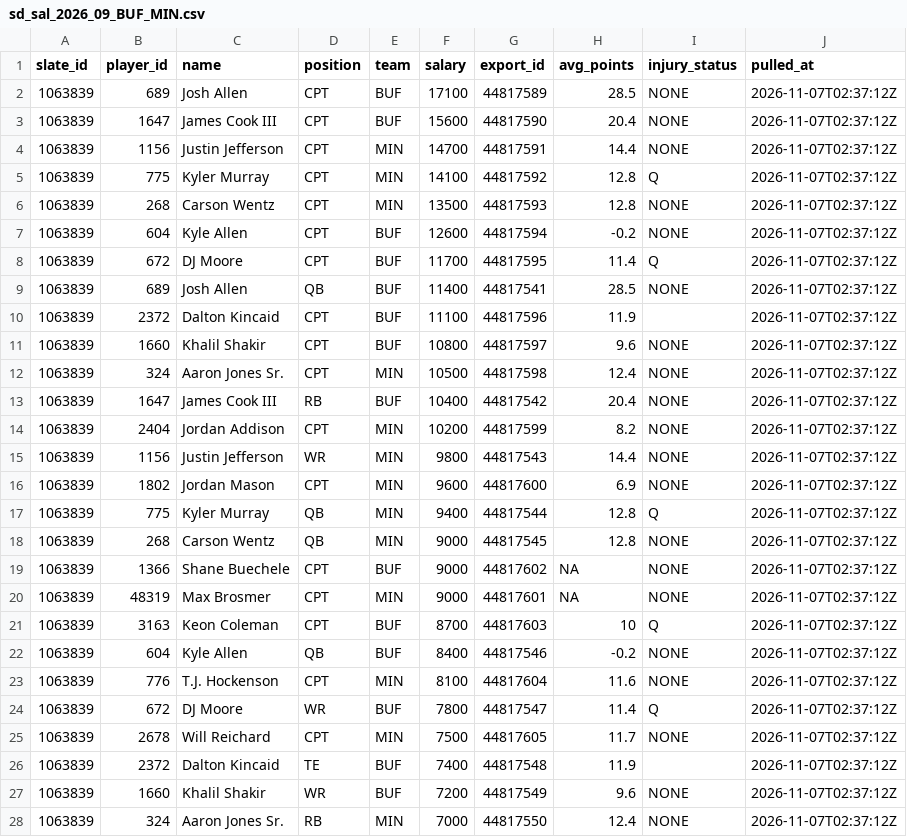
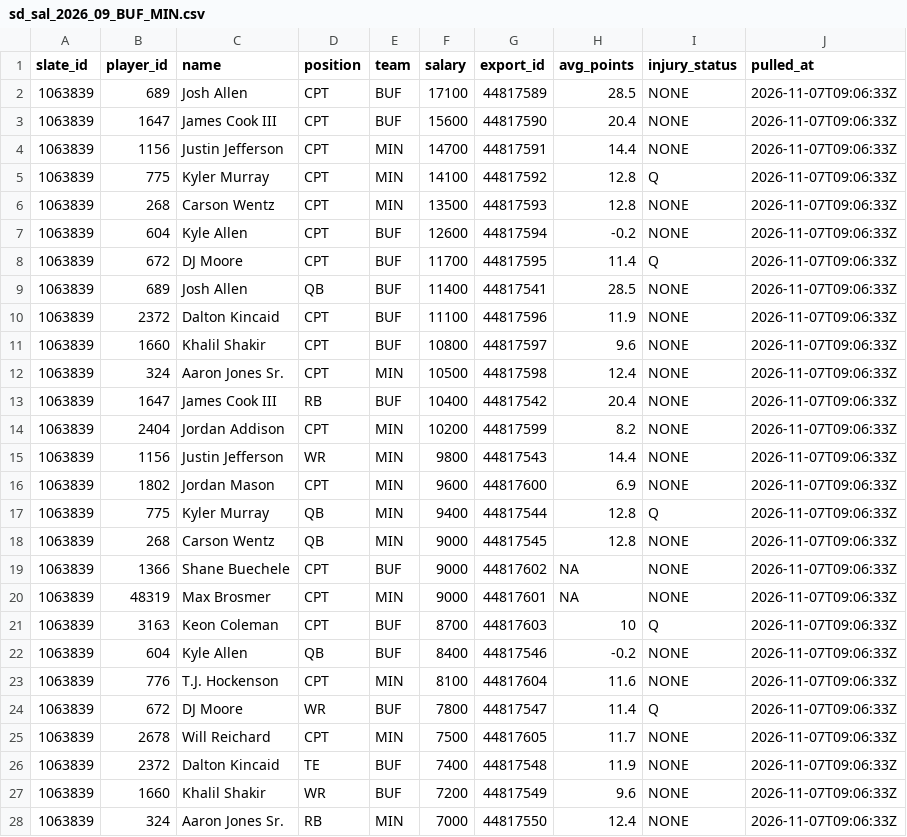
Before and after one commit to andrew-w-schroeder/dst-site, a CSV file: data/dfs/showdown/live/sd_sal_2026_09_BUF_MIN.csv, drawn as a sheet; only a part is shown; the diff covers the shown part only.

```diff
--- a/data/dfs/showdown/live/sd_sal_2026_09_BUF_MIN.csv
+++ b/data/dfs/showdown/live/sd_sal_2026_09_BUF_MIN.csv
@@ -1,28 +1,28 @@
 "slate_id","player_id","name","position","team","salary","export_id","avg_points","injury_status","pulled_at"
-1063839,689,"Josh Allen","CPT","BUF",17100,"44817589",28.5,"NONE","2026-11-07T02:37:12Z"
-1063839,1647,"James Cook III","CPT","BUF",15600,"44817590",20.4,"NONE","2026-11-07T02:37:12Z"
-1063839,1156,"Justin Jefferson","CPT","MIN",14700,"44817591",14.4,"NONE","2026-11-07T02:37:12Z"
-1063839,775,"Kyler Murray","CPT","MIN",14100,"44817592",12.8,"Q","2026-11-07T02:37:12Z"
-1063839,268,"Carson Wentz","CPT","MIN",13500,"44817593",12.8,"NONE","2026-11-07T02:37:12Z"
-1063839,604,"Kyle Allen","CPT","BUF",12600,"44817594",-0.2,"NONE","2026-11-07T02:37:12Z"
-1063839,672,"DJ Moore","CPT","BUF",11700,"44817595",11.4,"Q","2026-11-07T02:37:12Z"
-1063839,689,"Josh Allen","QB","BUF",11400,"44817541",28.5,"NONE","2026-11-07T02:37:12Z"
-1063839,2372,"Dalton Kincaid","CPT","BUF",11100,"44817596",11.9,"","2026-11-07T02:37:12Z"
-1063839,1660,"Khalil Shakir","CPT","BUF",10800,"44817597",9.6,"NONE","2026-11-07T02:37:12Z"
-1063839,324,"Aaron Jones Sr.","CPT","MIN",10500,"44817598",12.4,"NONE","2026-11-07T02:37:12Z"
-1063839,1647,"James Cook III","RB","BUF",10400,"44817542",20.4,"NONE","2026-11-07T02:37:12Z"
-1063839,2404,"Jordan Addison","CPT","MIN",10200,"44817599",8.2,"NONE","2026-11-07T02:37:12Z"
-1063839,1156,"Justin Jefferson","WR","MIN",9800,"44817543",14.4,"NONE","2026-11-07T02:37:12Z"
-1063839,1802,"Jordan Mason","CPT","MIN",9600,"44817600",6.9,"NONE","2026-11-07T02:37:12Z"
-1063839,775,"Kyler Murray","QB","MIN",9400,"44817544",12.8,"Q","2026-11-07T02:37:12Z"
-1063839,268,"Carson Wentz","QB","MIN",9000,"44817545",12.8,"NONE","2026-11-07T02:37:12Z"
-1063839,1366,"Shane Buechele","CPT","BUF",9000,"44817602",NA,"NONE","2026-11-07T02:37:12Z"
-1063839,48319,"Max Brosmer","CPT","MIN",9000,"44817601",NA,"NONE","2026-11-07T02:37:12Z"
-1063839,3163,"Keon Coleman","CPT","BUF",8700,"44817603",10,"Q","2026-11-07T02:37:12Z"
-1063839,604,"Kyle Allen","QB","BUF",8400,"44817546",-0.2,"NONE","2026-11-07T02:37:12Z"
-1063839,776,"T.J. Hockenson","CPT","MIN",8100,"44817604",11.6,"NONE","2026-11-07T02:37:12Z"
-1063839,672,"DJ Moore","WR","BUF",7800,"44817547",11.4,"Q","2026-11-07T02:37:12Z"
-1063839,2678,"Will Reichard","CPT","MIN",7500,"44817605",11.7,"NONE","2026-11-07T02:37:12Z"
-1063839,2372,"Dalton Kincaid","TE","BUF",7400,"44817548",11.9,"","2026-11-07T02:37:12Z"
-1063839,1660,"Khalil Shakir","WR","BUF",7200,"44817549",9.6,"NONE","2026-11-07T02:37:12Z"
-1063839,324,"Aaron Jones Sr.","RB","MIN",7000,"44817550",12.4,"NONE","2026-11-07T02:37:12Z"
+1063839,689,"Josh Allen","CPT","BUF",17100,"44817589",28.5,"NONE","2026-11-07T09:06:33Z"
+1063839,1647,"James Cook III","CPT","BUF",15600,"44817590",20.4,"NONE","2026-11-07T09:06:33Z"
+1063839,1156,"Justin Jefferson","CPT","MIN",14700,"44817591",14.4,"NONE","2026-11-07T09:06:33Z"
+1063839,775,"Kyler Murray","CPT","MIN",14100,"44817592",12.8,"Q","2026-11-07T09:06:33Z"
+1063839,268,"Carson Wentz","CPT","MIN",13500,"44817593",12.8,"NONE","2026-11-07T09:06:33Z"
+1063839,604,"Kyle Allen","CPT","BUF",12600,"44817594",-0.2,"NONE","2026-11-07T09:06:33Z"
+1063839,672,"DJ Moore","CPT","BUF",11700,"44817595",11.4,"Q","2026-11-07T09:06:33Z"
+1063839,689,"Josh Allen","QB","BUF",11400,"44817541",28.5,"NONE","2026-11-07T09:06:33Z"
+1063839,2372,"Dalton Kincaid","CPT","BUF",11100,"44817596",11.9,"NONE","2026-11-07T09:06:33Z"
+1063839,1660,"Khalil Shakir","CPT","BUF",10800,"44817597",9.6,"NONE","2026-11-07T09:06:33Z"
+1063839,324,"Aaron Jones Sr.","CPT","MIN",10500,"44817598",12.4,"NONE","2026-11-07T09:06:33Z"
+1063839,1647,"James Cook III","RB","BUF",10400,"44817542",20.4,"NONE","2026-11-07T09:06:33Z"
+1063839,2404,"Jordan Addison","CPT","MIN",10200,"44817599",8.2,"NONE","2026-11-07T09:06:33Z"
+1063839,1156,"Justin Jefferson","WR","MIN",9800,"44817543",14.4,"NONE","2026-11-07T09:06:33Z"
+1063839,1802,"Jordan Mason","CPT","MIN",9600,"44817600",6.9,"NONE","2026-11-07T09:06:33Z"
+1063839,775,"Kyler Murray","QB","MIN",9400,"44817544",12.8,"Q","2026-11-07T09:06:33Z"
+1063839,268,"Carson Wentz","QB","MIN",9000,"44817545",12.8,"NONE","2026-11-07T09:06:33Z"
+1063839,1366,"Shane Buechele","CPT","BUF",9000,"44817602",NA,"NONE","2026-11-07T09:06:33Z"
+1063839,48319,"Max Brosmer","CPT","MIN",9000,"44817601",NA,"NONE","2026-11-07T09:06:33Z"
+1063839,3163,"Keon Coleman","CPT","BUF",8700,"44817603",10,"Q","2026-11-07T09:06:33Z"
+1063839,604,"Kyle Allen","QB","BUF",8400,"44817546",-0.2,"NONE","2026-11-07T09:06:33Z"
+1063839,776,"T.J. Hockenson","CPT","MIN",8100,"44817604",11.6,"NONE","2026-11-07T09:06:33Z"
+1063839,672,"DJ Moore","WR","BUF",7800,"44817547",11.4,"Q","2026-11-07T09:06:33Z"
+1063839,2678,"Will Reichard","CPT","MIN",7500,"44817605",11.7,"NONE","2026-11-07T09:06:33Z"
+1063839,2372,"Dalton Kincaid","TE","BUF",7400,"44817548",11.9,"NONE","2026-11-07T09:06:33Z"
+1063839,1660,"Khalil Shakir","WR","BUF",7200,"44817549",9.6,"NONE","2026-11-07T09:06:33Z"
+1063839,324,"Aaron Jones Sr.","RB","MIN",7000,"44817550",12.4,"NONE","2026-11-07T09:06:33Z"
```
Also changed, not shown: 69 edited cells elsewhere in this file, data/dfs/dfs_proj_2026_wk09.csv, data/lines/ecr_history.csv, 40 other files.
